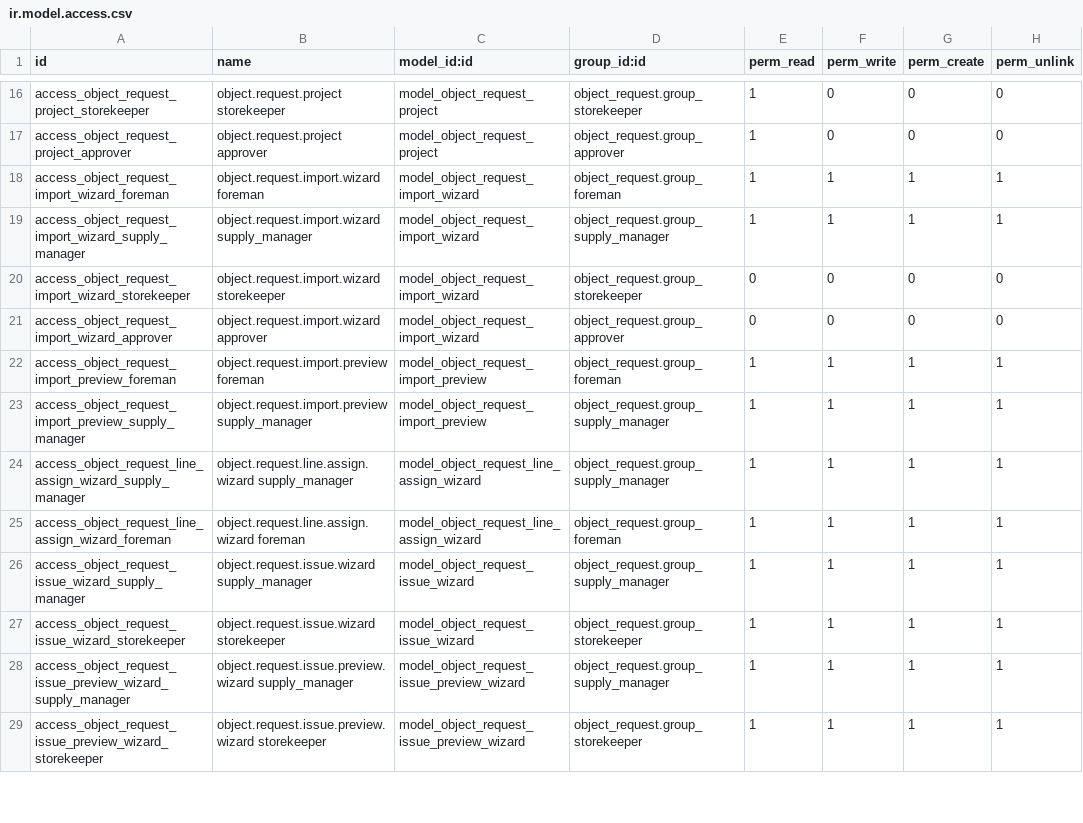
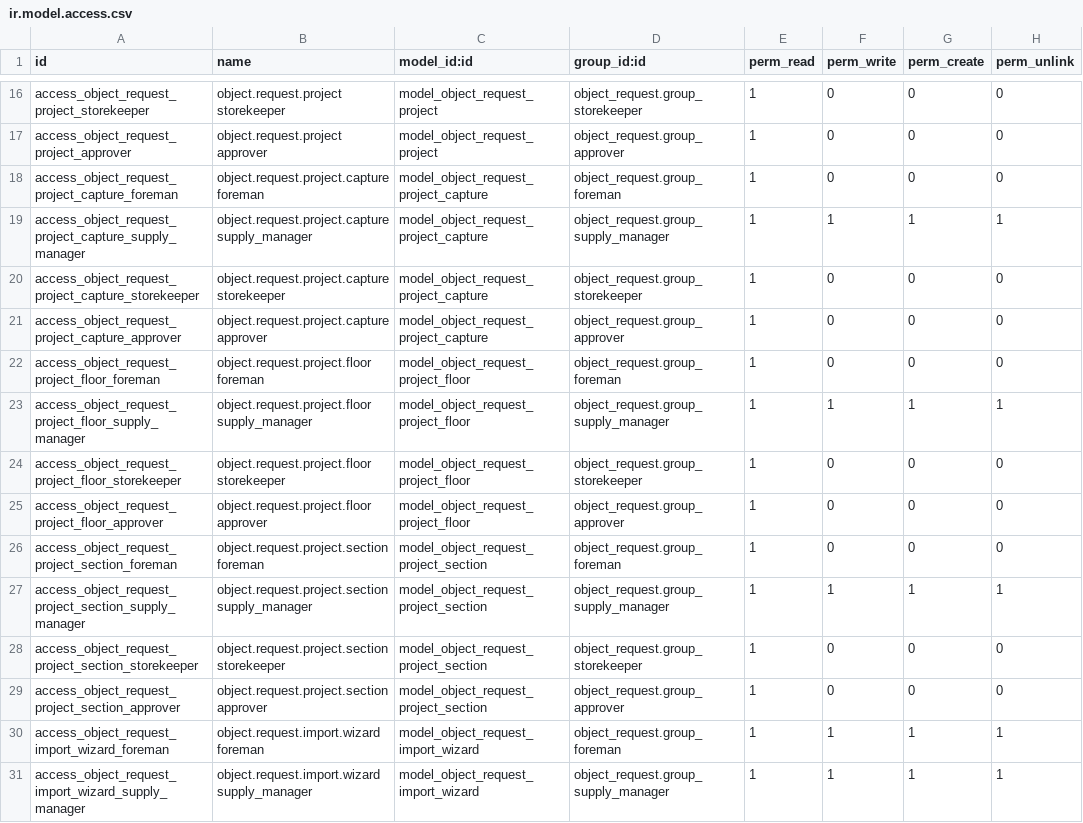
Before and after one commit to Sergtsk45/sklad, a CSV file: custom_addons/object_request/security/ir.model.access.csv, drawn as a sheet; only a part is shown, gaps mark what is left out; the shorter side is filled out with more unchanged rows; the diff names each change by its address in the sheet, - before the commit and + after, or states it on an @@ line.

```diff
--- a/custom_addons/object_request/security/ir.model.access.csv
+++ b/custom_addons/object_request/security/ir.model.access.csv
+row 18: access_object_request_project_capture_foreman | object.request.project.capture foreman | model_object_request_project_capture | object_request.group_foreman | 1 | 0 | 0 | 0
+row 19: access_object_request_project_capture_supply_manager | object.request.project.capture supply_manager | model_object_request_project_capture | object_request.group_supply_manager | 1 | 1 | 1 | 1
+row 20: access_object_request_project_capture_storekeeper | object.request.project.capture storekeeper | model_object_request_project_capture | object_request.group_storekeeper | 1 | 0 | 0 | 0
+row 21: access_object_request_project_capture_approver | object.request.project.capture approver | model_object_request_project_capture | object_request.group_approver | 1 | 0 | 0 | 0
+row 22: access_object_request_project_floor_foreman | object.request.project.floor foreman | model_object_request_project_floor | object_request.group_foreman | 1 | 0 | 0 | 0
+row 23: access_object_request_project_floor_supply_manager | object.request.project.floor supply_manager | model_object_request_project_floor | object_request.group_supply_manager | 1 | 1 | 1 | 1
+row 24: access_object_request_project_floor_storekeeper | object.request.project.floor storekeeper | model_object_request_project_floor | object_request.group_storekeeper | 1 | 0 | 0 | 0
+row 25: access_object_request_project_floor_approver | object.request.project.floor approver | model_object_request_project_floor | object_request.group_approver | 1 | 0 | 0 | 0
+row 26: access_object_request_project_section_foreman | object.request.project.section foreman | model_object_request_project_section | object_request.group_foreman | 1 | 0 | 0 | 0
+row 27: access_object_request_project_section_supply_manager | object.request.project.section supply_manager | model_object_request_project_section | object_request.group_supply_manager | 1 | 1 | 1 | 1
+row 28: access_object_request_project_section_storekeeper | object.request.project.section storekeeper | model_object_request_project_section | object_request.group_storekeeper | 1 | 0 | 0 | 0
+row 29: access_object_request_project_section_approver | object.request.project.section approver | model_object_request_project_section | object_request.group_approver | 1 | 0 | 0 | 0
```
Also changed, not shown: 17 other files.
